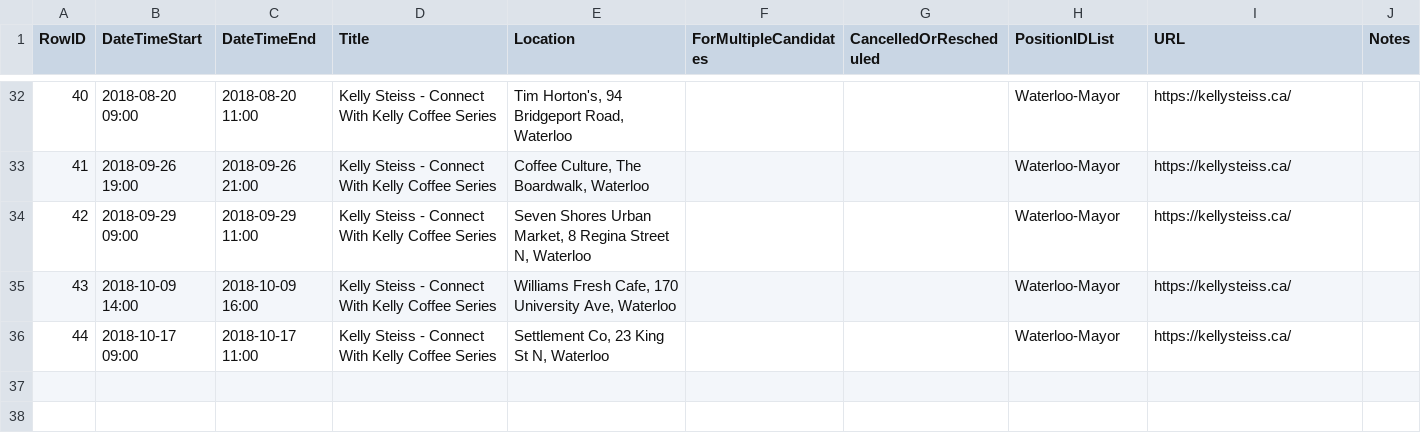
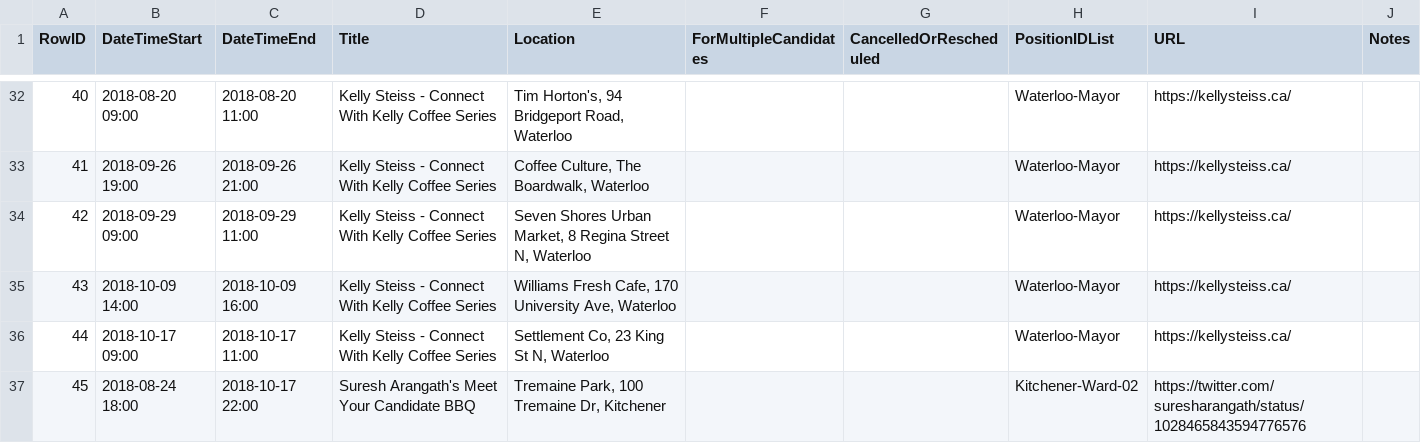
Before and after one commit to s-kennedy/wr-votes, a CSV file: _data/sync/events.csv, drawn as a sheet; only a part is shown, gaps mark what is left out; the diff names each change by its address in the sheet, - before the commit and + after, or states it on an @@ line.

Commit message:
Added event found on Twitter

```diff
--- a/_data/sync/events.csv
+++ b/_data/sync/events.csv
+row 37: 45 | 2018-08-24 18:00 | 2018-10-17 22:00 | Suresh Arangath's Meet Your Candidate BBQ | Tremaine Park, 100 Tremaine Dr, Kitchener |  |  | Kitchener-Ward-02 | https://twitter.com/suresharangath/status/1028465843594776576
```
